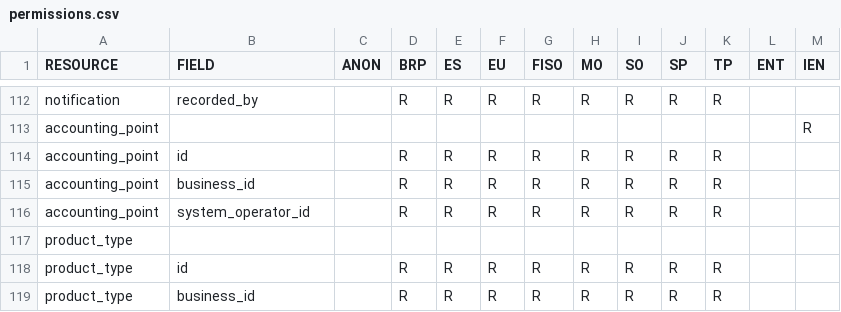
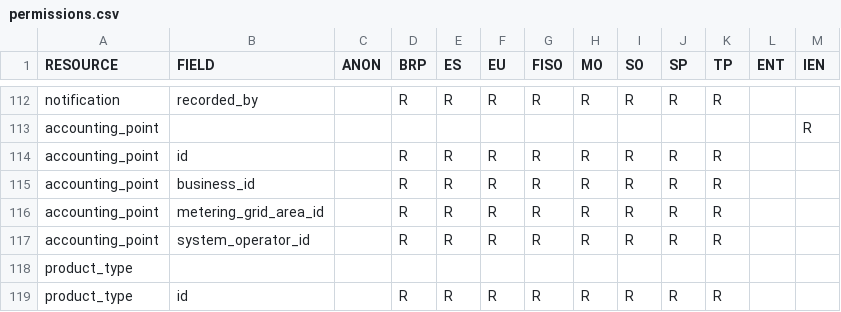
Before and after one commit to elhub/flex-information-system, a CSV file: local/input/permissions.csv, drawn as a sheet; only a part is shown, gaps mark what is left out; the shorter side is filled out with more unchanged rows.

Commit message:
feat: add link between accounting point and metering grid area (FLEX-487)

```diff
--- a/local/input/permissions.csv
+++ b/local/input/permissions.csv
@@ -115,2 +115,3 @@ accounting_point;id;;R;R;R;R;R;R;R;R;;
 accounting_point;business_id;;R;R;R;R;R;R;R;R;;
+accounting_point;metering_grid_area_id;;R;R;R;R;R;R;R;R;;
 accounting_point;system_operator_id;;R;R;R;R;R;R;R;R;;
```
Also changed, not shown: 17 other files.
